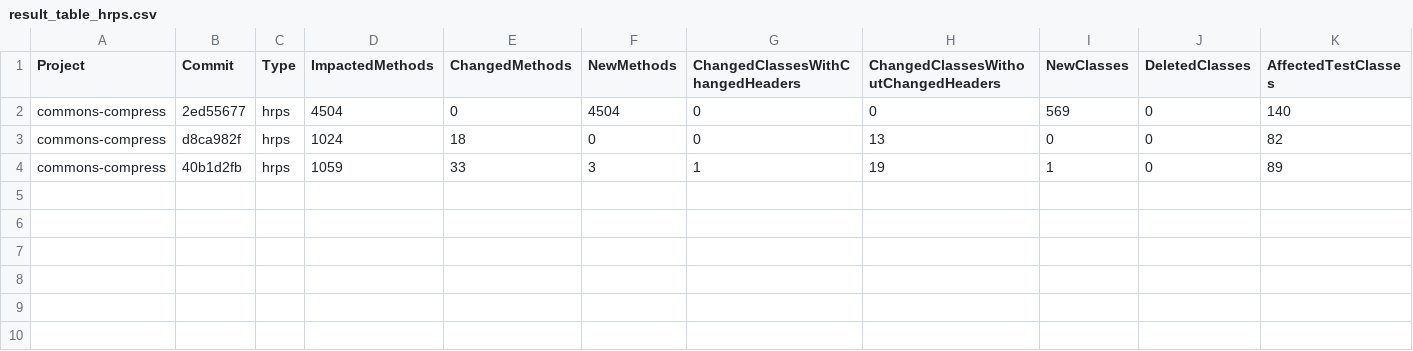
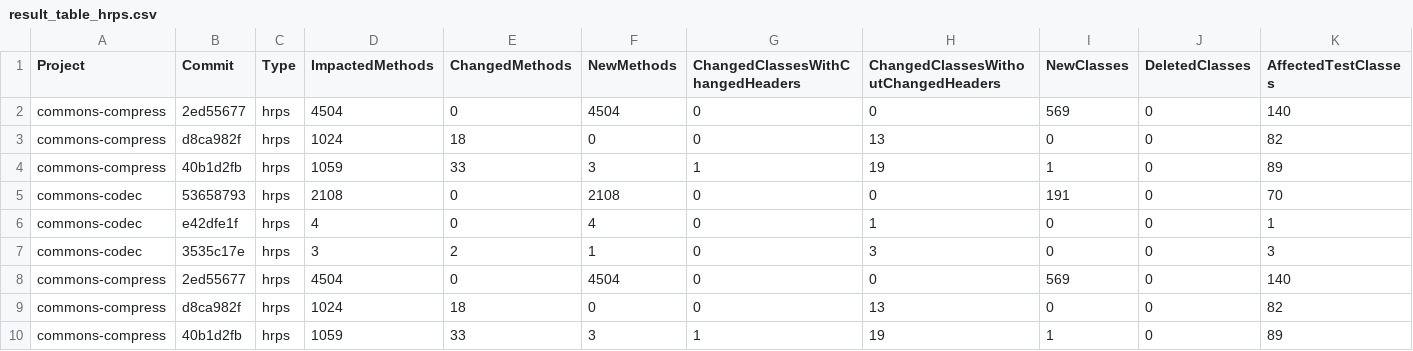
Before and after one commit to mmk-1/scripts-emop, a CSV file: output_tables/result_table_hrps.csv, drawn as a sheet; only a part is shown; rows hold the shown columns only; the diff names each change by its address in the sheet, - before the commit and + after, or states it on an @@ line.

```diff
--- a/output_tables/result_table_hrps.csv
+++ b/output_tables/result_table_hrps.csv
+row 5: commons-codec | 53658793 | hrps | 2108 | 0 | 2108 | 0 | 0 | 191 | 0 | 70
+row 6: commons-codec | e42dfe1f | hrps | 4 | 0 | 4 | 0 | 1 | 0 | 0 | 1
+row 7: commons-codec | 3535c17e | hrps | 3 | 2 | 1 | 0 | 3 | 0 | 0 | 3
+row 8: commons-compress | 2ed55677 | hrps | 4504 | 0 | 4504 | 0 | 0 | 569 | 0 | 140
+row 9: commons-compress | d8ca982f | hrps | 1024 | 18 | 0 | 0 | 13 | 0 | 0 | 82
+row 10: commons-compress | 40b1d2fb | hrps | 1059 | 33 | 3 | 1 | 19 | 1 | 0 | 89
```
Also changed, not shown: output_tables/result_table_mrps.csv, output_tables/result_table_rps.csv, 5 other files.
